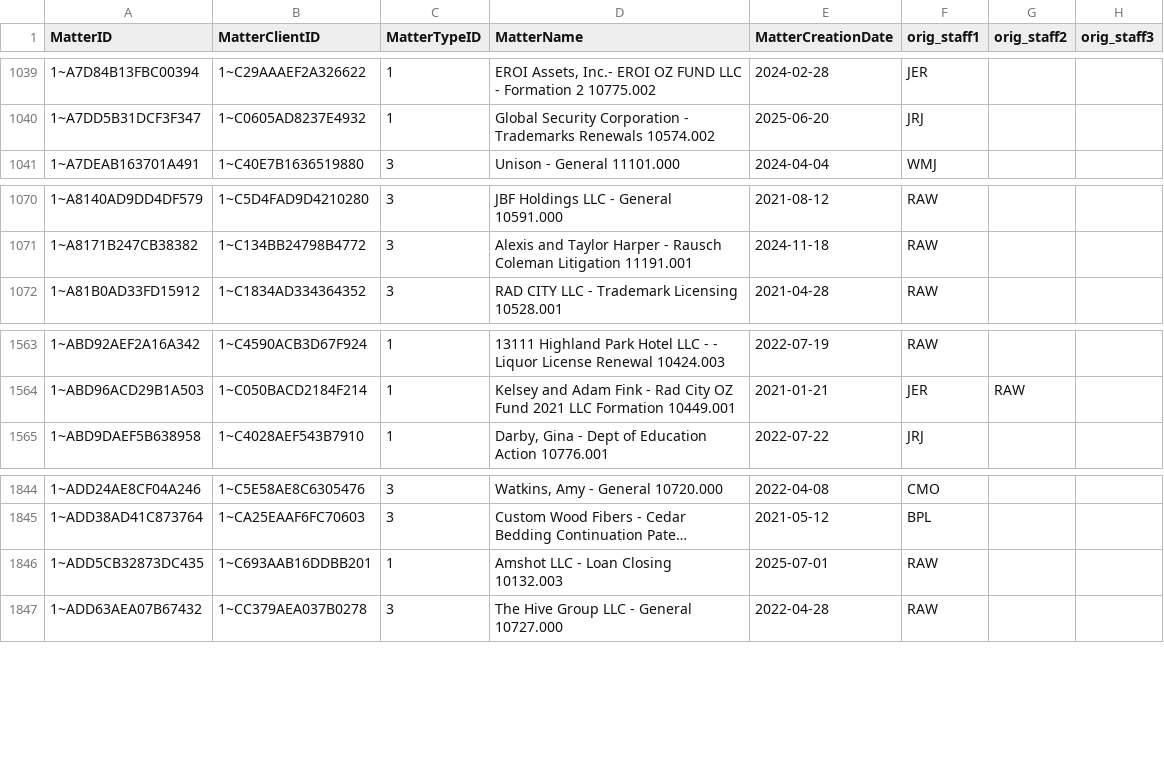
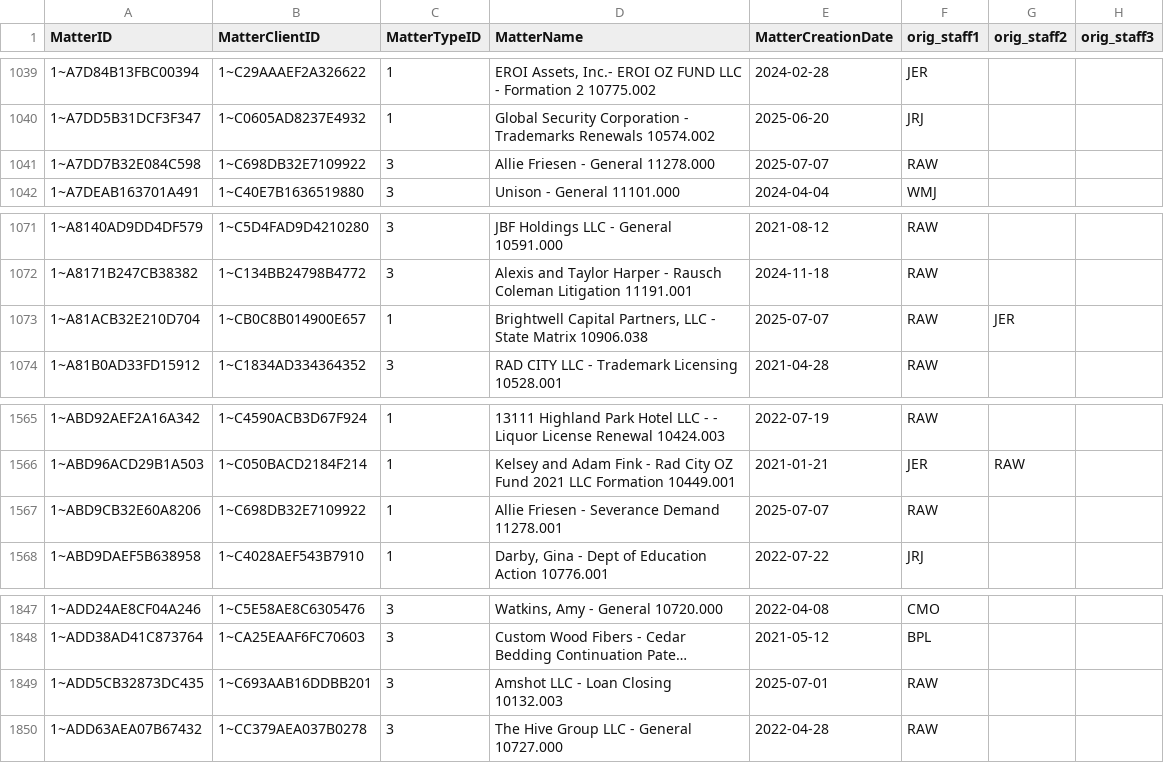
Before and after one commit to dhernandez-coding/gdp-dashboard, a CSV file: data/vMatters.csv, drawn as a sheet; only a part is shown, gaps mark what is left out; long unchanged cells end in …; addresses are those after the commit; the diff names each change by its address in the sheet, - before the commit and + after, or states it on an @@ line.

```diff
--- a/data/vMatters.csv
+++ b/data/vMatters.csv
+row 1041: 1~A7DD7B32E084C598 | 1~C698DB32E7109922 | 3 | Allie Friesen - General 11278.000 | 2025-07-07 | RAW
+row 1073: 1~A81ACB32E210D704 | 1~CB0C8B014900E657 | 1 | Brightwell Capital Partners, LLC - State Matrix 10906.038 | 2025-07-07 | RAW | JER
+row 1567: 1~ABD9CB32E60A8206 | 1~C698DB32E7109922 | 1 | Allie Friesen - Severance Demand 11278.001 | 2025-07-07 | RAW
-C1849 (MatterTypeID): 1
+C1849 (MatterTypeID): 3
```
Also changed, not shown: data/RevShareNewLogic.csv, data/vwTimeEntriesType1.csv, 4 other files.
